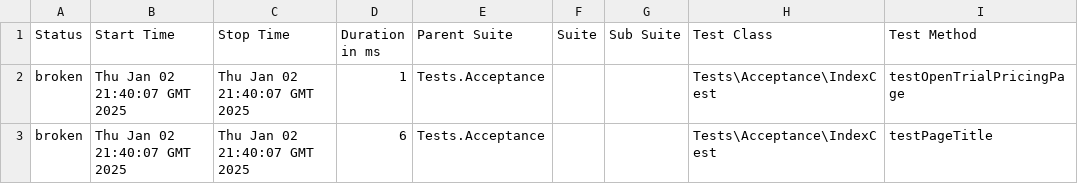
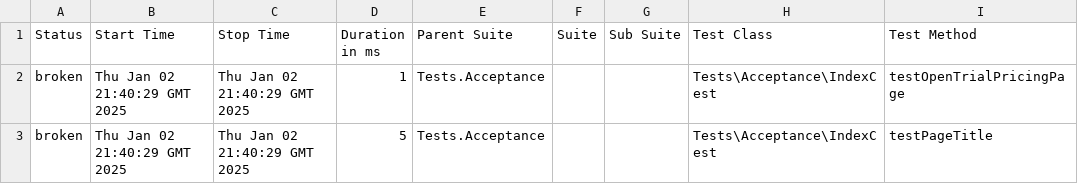
Before and after one commit to zyab1ik/allure-codecept-starter, a CSV file: 34/data/suites.csv, drawn as a sheet; only a part is shown; the diff names each change by its address in the sheet, - before the commit and + after, or states it on an @@ line.

```diff
--- a/34/data/suites.csv
+++ b/34/data/suites.csv
-B2:B3 (Start Time): Thu Jan 02 21:40:07 GMT 2025
+B2:B3 (Start Time): Thu Jan 02 21:40:29 GMT 2025
-C2:C3 (Stop Time): Thu Jan 02 21:40:07 GMT 2025
+C2:C3 (Stop Time): Thu Jan 02 21:40:29 GMT 2025
-D3 (Duration in ms): 6
+D3 (Duration in ms): 5
```
Also changed, not shown: 32 other files.
